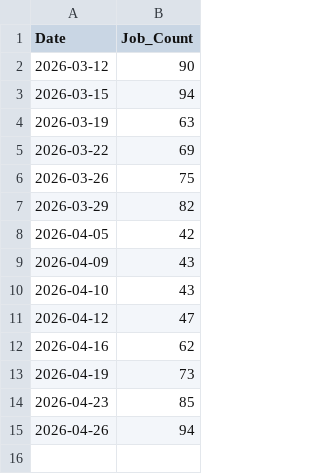
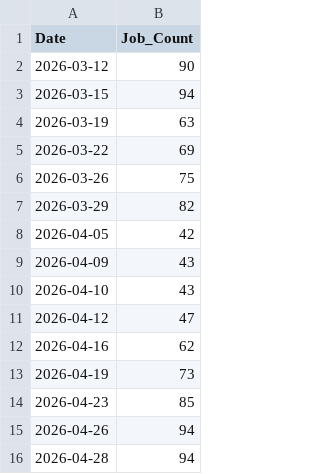
Before and after one commit to romelikethecity/gtmepulse, a CSV file: data/job_count_history.csv, drawn as a sheet; the diff names each change by its address in the sheet, - before the commit and + after, or states it on an @@ line.

```diff
--- a/data/job_count_history.csv
+++ b/data/job_count_history.csv
+row 16: 2026-04-28 | 94
```
Also changed, not shown: 4 other files.
